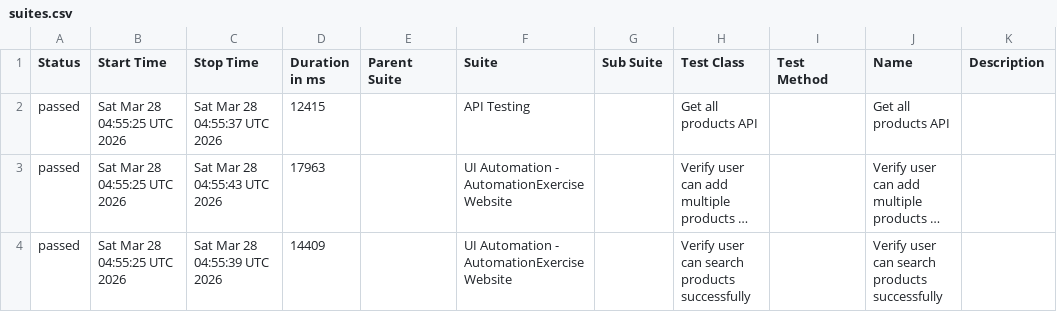
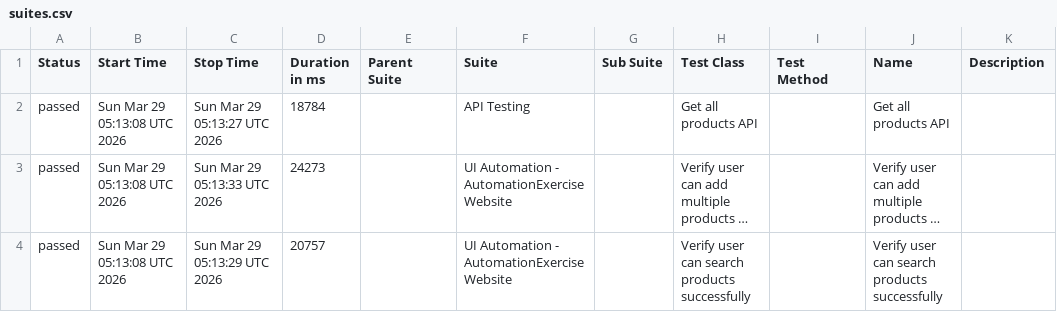
Before and after one commit to arjunonkar/suiapiautomation, a CSV file: data/suites.csv, drawn as a sheet; long unchanged cells end in …; the diff names each change by its address in the sheet, - before the commit and + after, or states it on an @@ line.

```diff
--- a/data/suites.csv
+++ b/data/suites.csv
-B2:B4 (Start Time): Sat Mar 28 04:55:25 UTC 2026
+B2:B4 (Start Time): Sun Mar 29 05:13:08 UTC 2026
-C2 (Stop Time): Sat Mar 28 04:55:37 UTC 2026
+C2 (Stop Time): Sun Mar 29 05:13:27 UTC 2026
-D2 (Duration in ms): 12415
+D2 (Duration in ms): 18784
-C3 (Stop Time): Sat Mar 28 04:55:43 UTC 2026
+C3 (Stop Time): Sun Mar 29 05:13:33 UTC 2026
-D3 (Duration in ms): 17963
+D3 (Duration in ms): 24273
-C4 (Stop Time): Sat Mar 28 04:55:39 UTC 2026
+C4 (Stop Time): Sun Mar 29 05:13:29 UTC 2026
-D4 (Duration in ms): 14409
+D4 (Duration in ms): 20757
```
Also changed, not shown: 20 other files.
